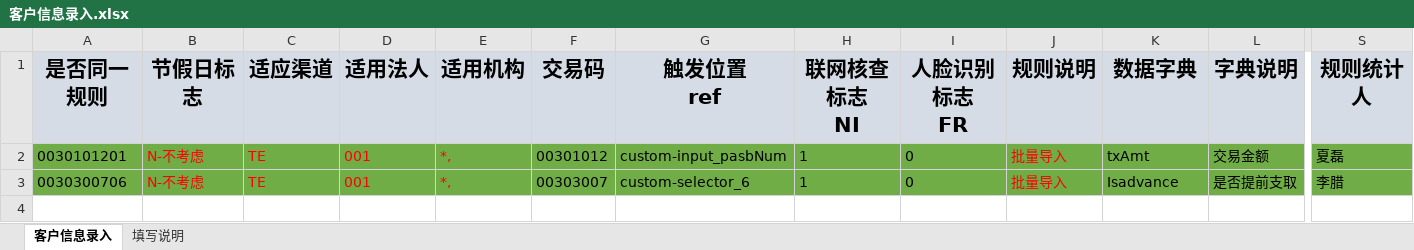
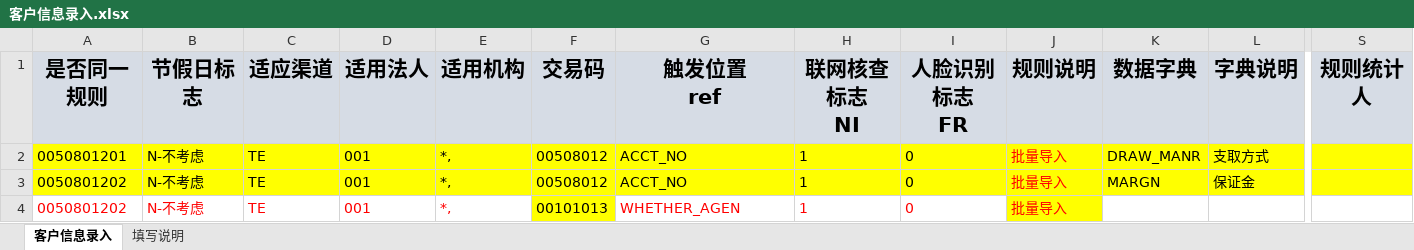
Before and after one commit to somebody2012/node-excel, an Excel workbook: src/customerInput/客户信息录入.xlsx, sheet 客户信息录入, drawn as a sheet; only a part is shown, gaps mark what is left out; values as stored, in another font and other column widths than the file's, no borders; removed rows and columns are numbered as before the commit, all else as after; rows hold the shown columns only; the diff covers the shown part only; the diff names each change by its address in the sheet, - before the commit and + after, or states it on an @@ line.

```diff
--- a/src/customerInput/客户信息录入.xlsx (sheet 客户信息录入)
+++ b/src/customerInput/客户信息录入.xlsx (sheet 客户信息录入)
-row 2: 0030101201 | N-不考虑 | TE | 001 | *, | 00301012 | custom-input_pasbNum | 1 | 0 | 批量导入 | txAmt | 交易金额 | 夏磊
-A2 (是否同一规则): 0030300706
+A2 (是否同一规则): 0050801201
-A2:S2 fill: #70AD47
+A2:S2 fill: #FFFF00
-B2:E2 text colour: #FF0000
+B2:E2 text colour: black
-F2 (交易码): 00303007
+F2 (交易码): 00508012
-G2 (触发位置 ref): custom-selector_6
+G2 (触发位置 ref): ACCT_NO
-K2 (数据字典): Isadvance
+K2 (数据字典): DRAW_MANR
-L2 (字典说明): 是否提前支取
+L2 (字典说明): 支取方式
-S2 (规则统计人): 李腊
+S2 (规则统计人): (empty)
+row 3: 0050801202 | N-不考虑 | TE | 001 | *, | 00508012 | ACCT_NO | 1 | 0 | 批量导入 | MARGN | 保证金
+row 4: 0050801202 | N-不考虑 | TE | 001 | *, | 00101013 | WHETHER_AGEN | 1 | 0 | 批量导入
```
Also changed, not shown: cell formats elsewhere in this sheet, src/doubleScreen/双屏确认.xlsx, 11 other files.
